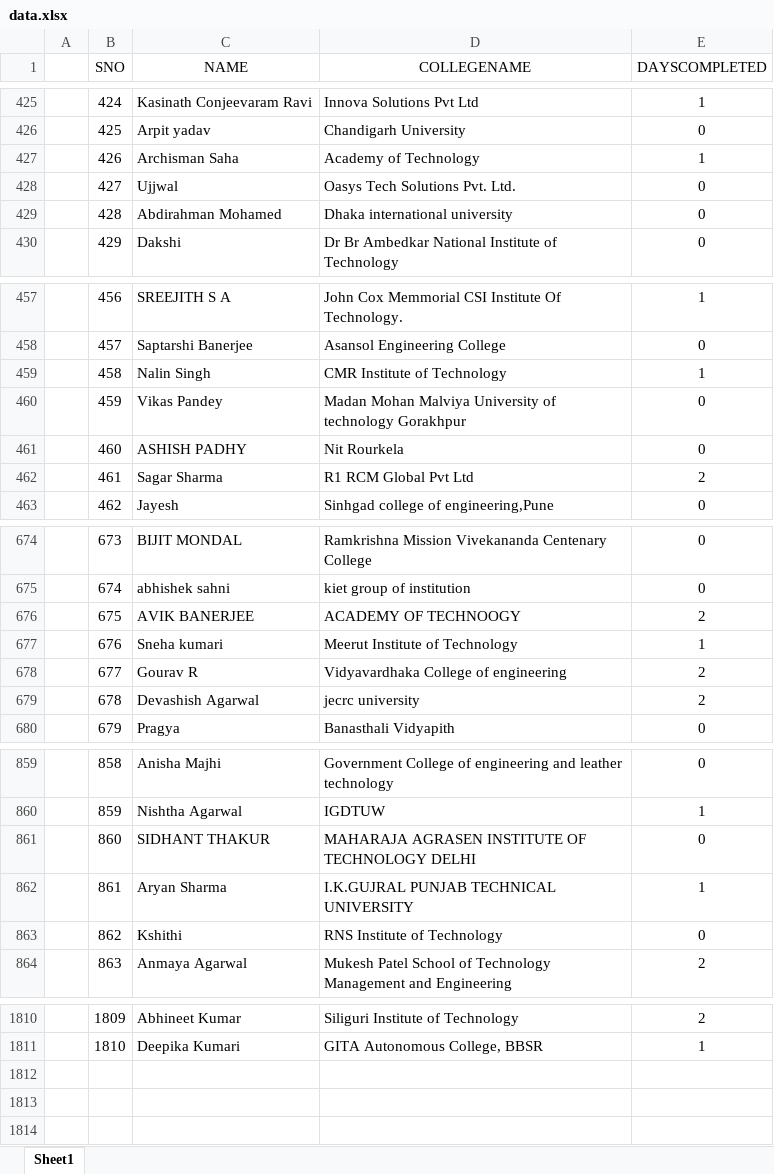
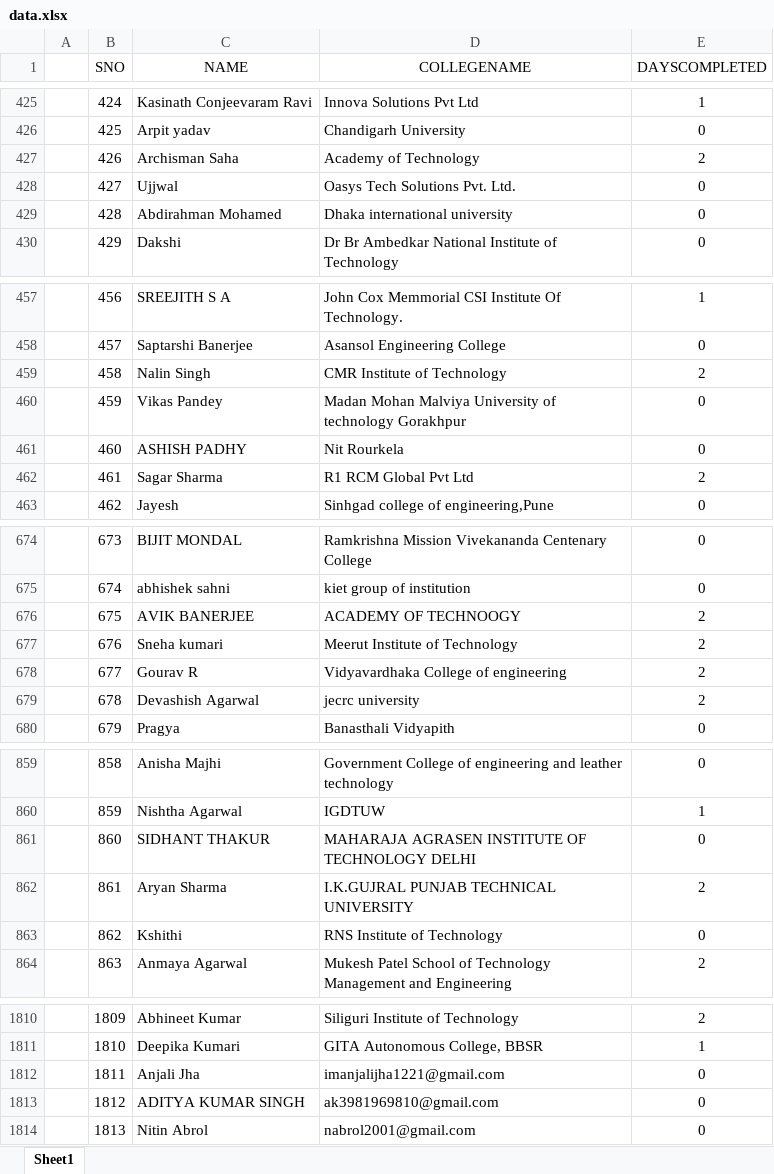
Before and after one commit to SauravMukherjee44/100-Days-of-Code-CodeIN-Progress-Report, an Excel workbook: data.xlsx, sheet Sheet1, drawn as a sheet; only a part is shown, gaps mark what is left out; values as stored, in another font and other column widths than the file's, no borders; charts and pictures not drawn; the diff covers the shown part only; the diff names each change by its address in the sheet, - before the commit and + after, or states it on an @@ line.

Commit message:
Update data.xlsx

```diff
--- a/data.xlsx (sheet Sheet1)
+++ b/data.xlsx (sheet Sheet1)
-E427 (DAYSCOMPLETED): 1
+E427 (DAYSCOMPLETED): 2
-E459 (DAYSCOMPLETED): 1
+E459 (DAYSCOMPLETED): 2
-E677 (DAYSCOMPLETED): 1
+E677 (DAYSCOMPLETED): 2
-E862 (DAYSCOMPLETED): 1
+E862 (DAYSCOMPLETED): 2
+row 1812:  | 1811 | Anjali Jha | imanjalijha1221@gmail.com | 0
+row 1813:  | 1812 | ADITYA KUMAR SINGH | ak3981969810@gmail.com | 0
+row 1814:  | 1813 | Nitin Abrol | nabrol2001@gmail.com | 0
```
Also changed, not shown: 9 edited cells elsewhere in this sheet.
